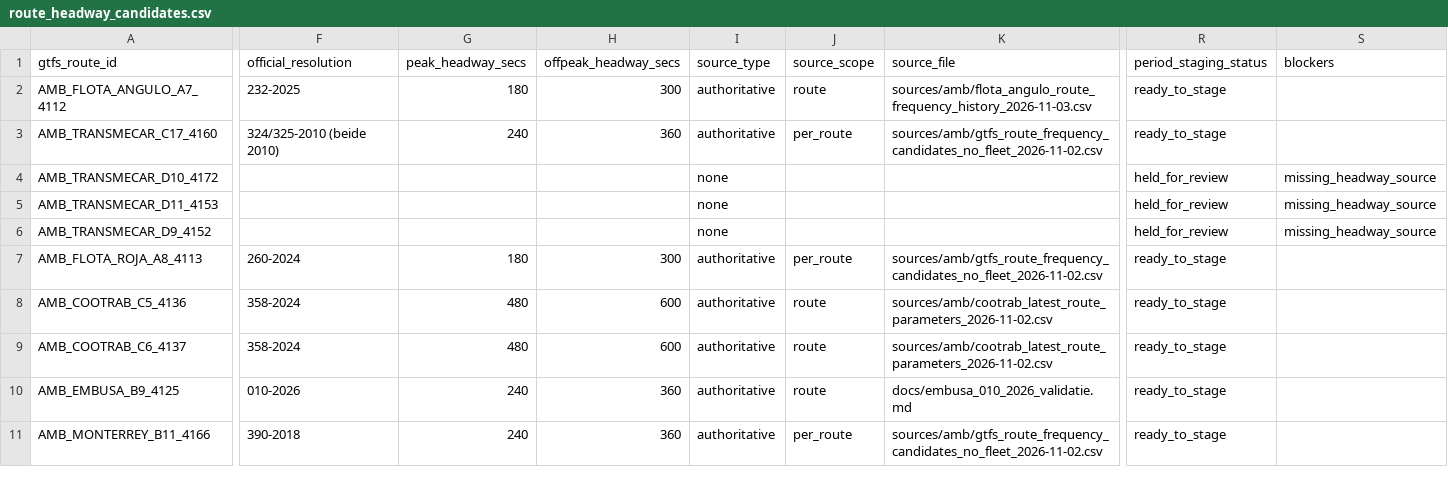
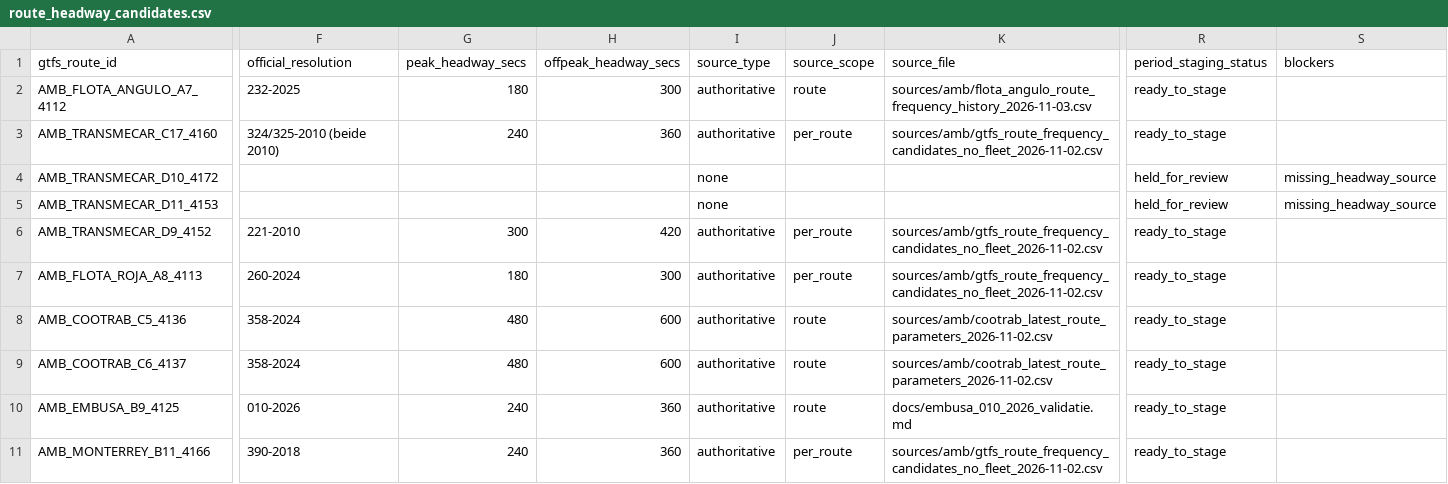
Before and after one commit to ColombiaTransit/gtfs-barranquilla-urbanas, a CSV file: sources/amb/gtfs_staging/route_headway_candidates.csv, drawn as a sheet; only a part is shown, gaps mark what is left out; the diff names each change by its address in the sheet, - before the commit and + after, or states it on an @@ line.

```diff
--- a/sources/amb/gtfs_staging/route_headway_candidates.csv
+++ b/sources/amb/gtfs_staging/route_headway_candidates.csv
-F6 (official_resolution): (empty)
+F6 (official_resolution): 221-2010
-G6 (peak_headway_secs): (empty)
+G6 (peak_headway_secs): 300
-H6 (offpeak_headway_secs): (empty)
+H6 (offpeak_headway_secs): 420
-I6 (source_type): none
+I6 (source_type): authoritative
-J6 (source_scope): (empty)
+J6 (source_scope): per_route
-K6 (source_file): (empty)
+K6 (source_file): sources/amb/gtfs_route_frequency_candidates_no_fleet_2026-11-02.csv
-R6 (period_staging_status): held_for_review
+R6 (period_staging_status): ready_to_stage
-S6 (blockers): missing_headway_source
+S6 (blockers): (empty)
```
Also changed, not shown: sources/amb/gtfs_staging/unresolved_route_issues.csv, sources/amb/gtfs_staging/weekday_period_staging.csv, 2 other files.
